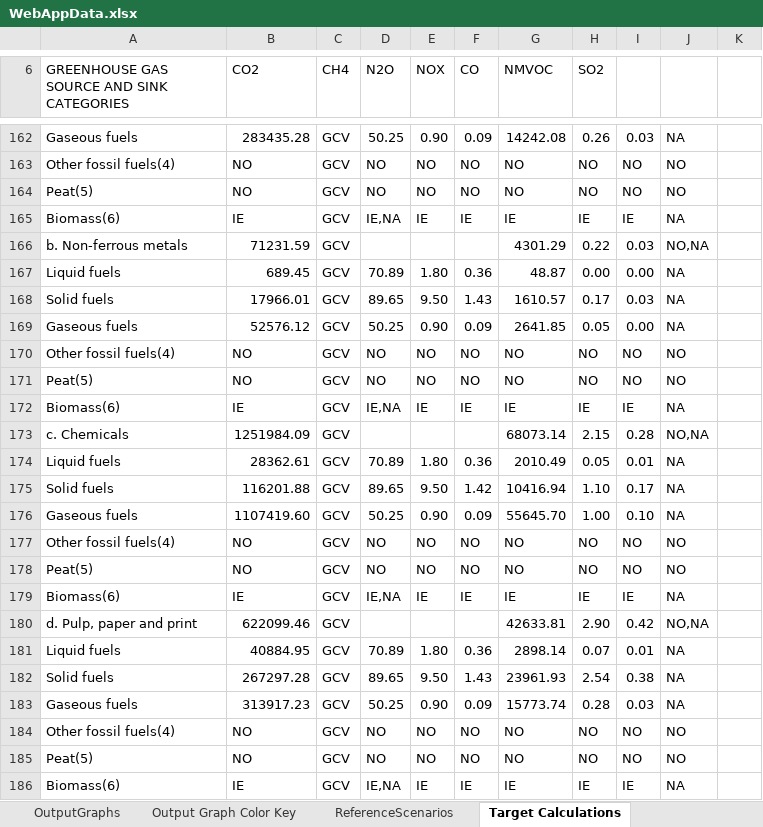
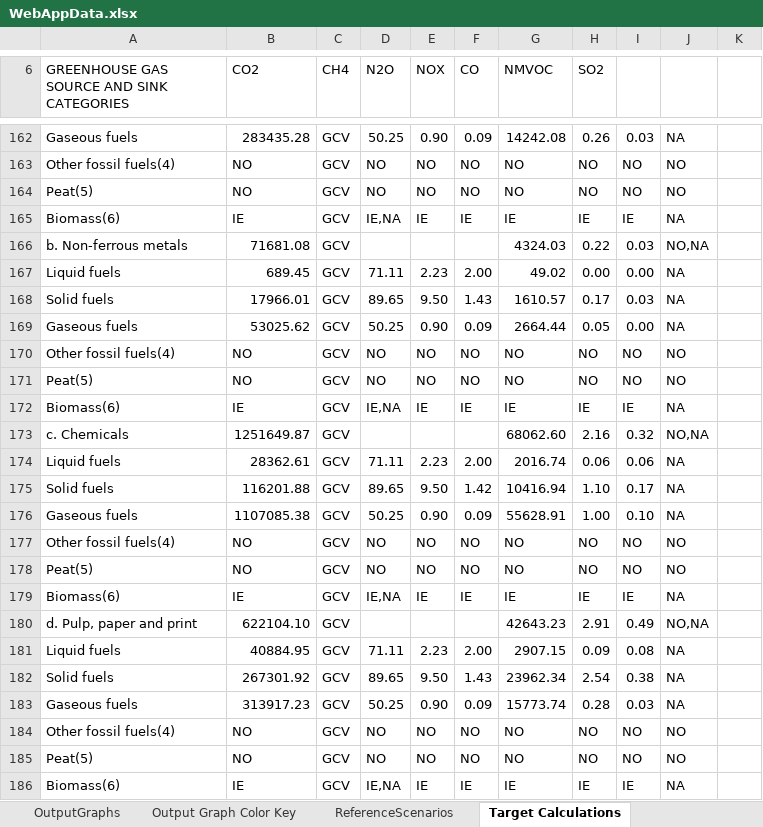
Before and after one commit to EnergyInnovation/eps-mexico, an Excel workbook: WebAppData.xlsx, sheet Target Calculations, drawn as a sheet; only a part is shown, gaps mark what is left out; values as stored, in another font and other column widths than the file's, no cell formats; the diff covers the shown part only; the diff names each change by its address in the sheet, - before the commit and + after, or states it on an @@ line.

```diff
--- a/WebAppData.xlsx (sheet Target Calculations)
+++ b/WebAppData.xlsx (sheet Target Calculations)
-B166 (CO2): 71231.59
+B166 (CO2): 71681.08
-G166 (NMVOC): 4301.29
+G166 (NMVOC): 4324.03
-D167 (N2O): 70.89
+D167 (N2O): 71.11
-E167 (NOX): 1.80
+E167 (NOX): 2.23
-F167 (CO): 0.36
+F167 (CO): 2.00
-G167 (NMVOC): 48.87
+G167 (NMVOC): 49.02
-B169 (CO2): 52576.12
+B169 (CO2): 53025.62
-G169 (NMVOC): 2641.85
+G169 (NMVOC): 2664.44
-B173 (CO2): 1251984.09
+B173 (CO2): 1251649.87
-G173 (NMVOC): 68073.14
+G173 (NMVOC): 68062.60
-H173 (SO2): 2.15
+H173 (SO2): 2.16
-I173: 0.28
+I173: 0.32
-D174 (N2O): 70.89
+D174 (N2O): 71.11
-E174 (NOX): 1.80
+E174 (NOX): 2.23
-F174 (CO): 0.36
+F174 (CO): 2.00
-G174 (NMVOC): 2010.49
+G174 (NMVOC): 2016.74
-H174 (SO2): 0.05
+H174 (SO2): 0.06
-I174: 0.01
+I174: 0.06
-B176 (CO2): 1107419.60
+B176 (CO2): 1107085.38
-G176 (NMVOC): 55645.70
+G176 (NMVOC): 55628.91
-B180 (CO2): 622099.46
+B180 (CO2): 622104.10
-G180 (NMVOC): 42633.81
+G180 (NMVOC): 42643.23
-H180 (SO2): 2.90
+H180 (SO2): 2.91
-I180: 0.42
+I180: 0.49
-D181 (N2O): 70.89
+D181 (N2O): 71.11
-E181 (NOX): 1.80
+E181 (NOX): 2.23
-F181 (CO): 0.36
+F181 (CO): 2.00
-G181 (NMVOC): 2898.14
+G181 (NMVOC): 2907.15
-H181 (SO2): 0.07
+H181 (SO2): 0.09
-I181: 0.01
+I181: 0.08
-B182 (CO2): 267297.28
+B182 (CO2): 267301.92
-G182 (NMVOC): 23961.93
+G182 (NMVOC): 23962.34
```
Also changed, not shown: 9 added rows, 9 removed rows and 668 edited cells elsewhere in this sheet, sheet PolicyLevers, sheet OutputGraphs, sheet Policy Characteristics, sheet Output Graph Color Key, sheet About, sheet ReferenceScenarios, cell formats, formulas that keep their value.
